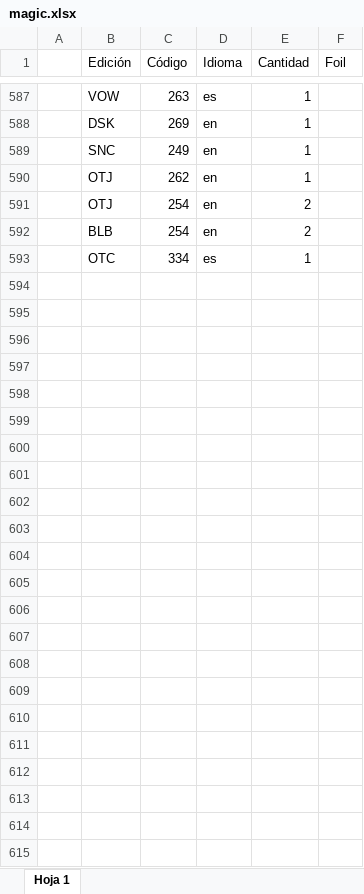
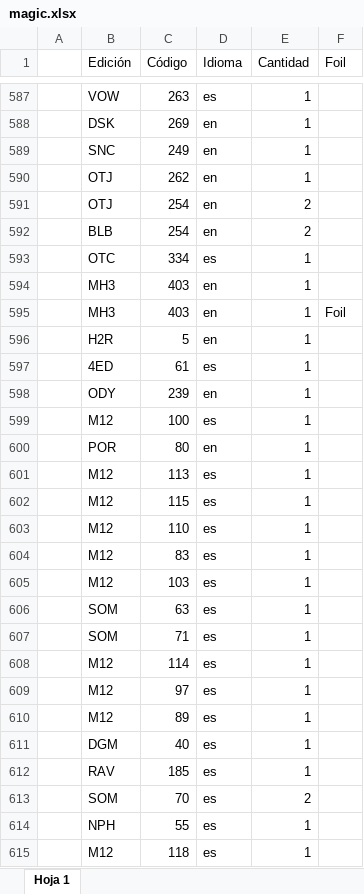
Before and after one commit to Victor-AGSP/vicardstore, an Excel workbook: public/data/magic.xlsx, sheet Hoja 1, drawn as a sheet; only a part is shown, gaps mark what is left out; values as stored, in another font and other column widths than the file's, no borders; the diff names each change by its address in the sheet, - before the commit and + after, or states it on an @@ line.

Commit message:
Actualización 14

```diff
--- a/public/data/magic.xlsx (sheet Hoja 1)
+++ b/public/data/magic.xlsx (sheet Hoja 1)
+row 594:  | MH3 | 403 | en | 1
+row 595:  | MH3 | 403 | en | 1 | Foil
+row 596:  | H2R | 5 | en | 1
+row 597:  | 4ED | 61 | es | 1
+row 598:  | ODY | 239 | en | 1
+row 599:  | M12 | 100 | es | 1
+row 600:  | POR | 80 | en | 1
+row 601:  | M12 | 113 | es | 1
+row 602:  | M12 | 115 | es | 1
+row 603:  | M12 | 110 | es | 1
+row 604:  | M12 | 83 | es | 1
+row 605:  | M12 | 103 | es | 1
+row 606:  | SOM | 63 | es | 1
+row 607:  | SOM | 71 | es | 1
+row 608:  | M12 | 114 | es | 1
+row 609:  | M12 | 97 | es | 1
+row 610:  | M12 | 89 | es | 1
+row 611:  | DGM | 40 | es | 1
+row 612:  | RAV | 185 | es | 1
+row 613:  | SOM | 70 | es | 2
+row 614:  | NPH | 55 | es | 1
+row 615:  | M12 | 118 | es | 1
```
